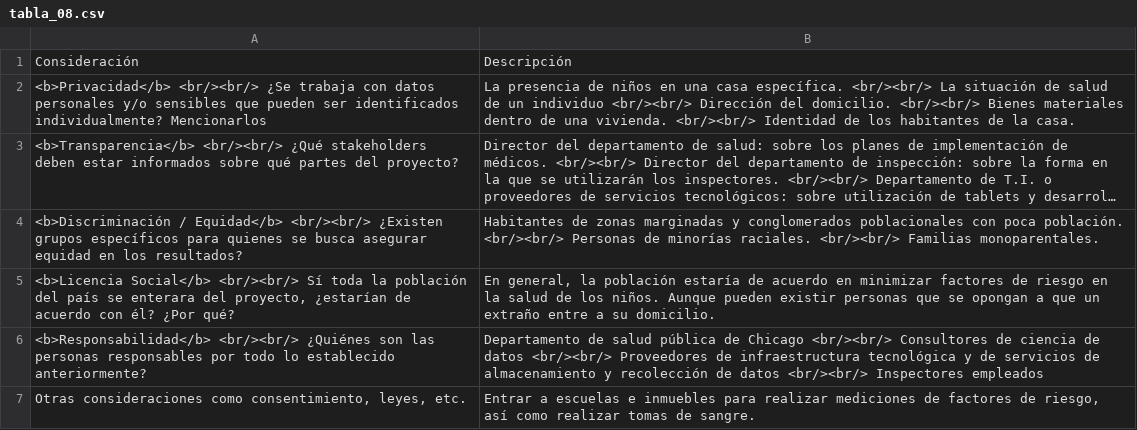
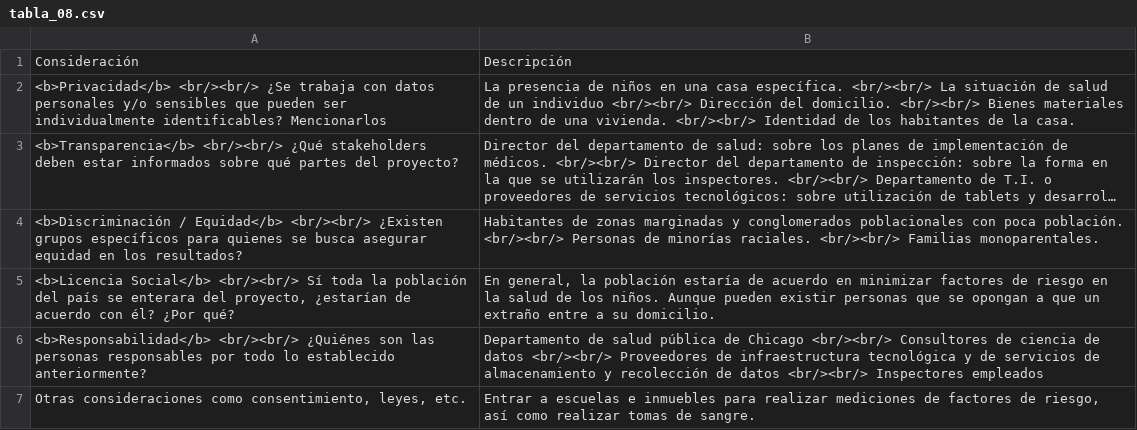
Before and after one commit to rafaelortegar/tarea1ids2020, a CSV file: data/tabla_08.csv, drawn as a sheet; long unchanged cells end in …; the diff names each change by its address in the sheet, - before the commit and + after, or states it on an @@ line.

Commit message:
Update tabla_08.csv

```diff
--- a/data/tabla_08.csv
+++ b/data/tabla_08.csv
-A2: …pueden ser identificados individualmente? Mencionarlos
+A2: …pueden ser individualmente identificables? Mencionarlos
```
